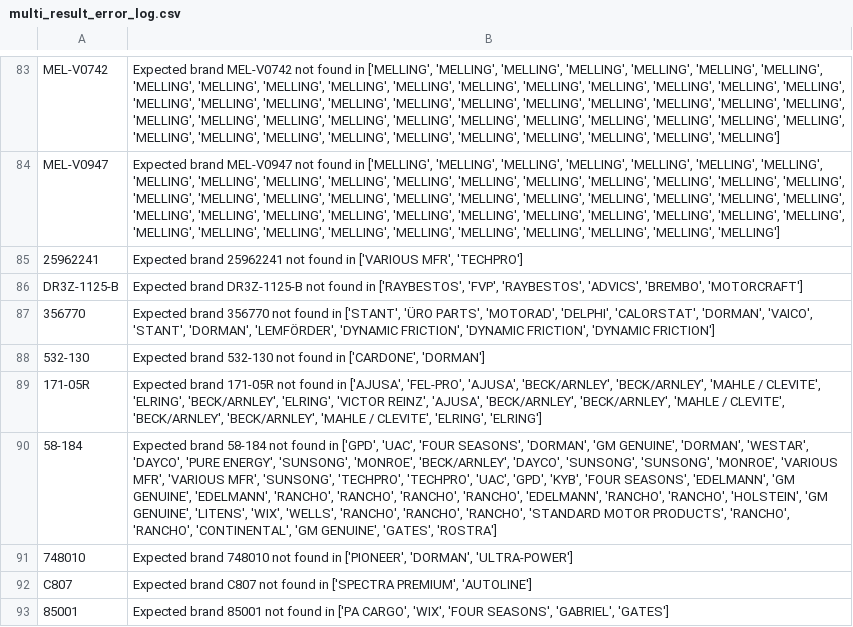
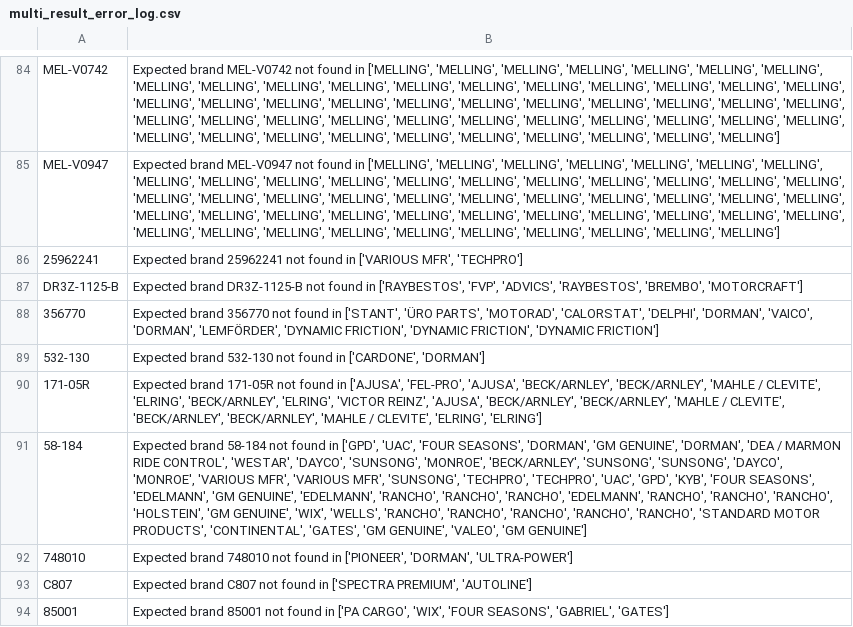
Before and after one commit to BrandonTrapp88/rockauto, a CSV file: multi_result_error_log.csv, drawn as a sheet; only a part is shown, gaps mark what is left out; addresses are those after the commit; the diff covers the shown part only; the diff names each change by its address in the sheet, - before the commit and + after, or states it on an @@ line.

```diff
--- a/multi_result_error_log.csv
+++ b/multi_result_error_log.csv
-B87: …['RAYBESTOS', 'FVP', 'RAYBESTOS', 'ADVICS', 'BREMBO', 'MOTORCRAFT']
+B87: …['RAYBESTOS', 'FVP', 'ADVICS', 'RAYBESTOS', 'BREMBO', 'MOTORCRAFT']
-B88: …PARTS', 'MOTORAD', 'DELPHI', 'CALORSTAT', 'DORMAN', 'VAICO', 'STANT', 'DORMAN', 'LEMFÖRDER',…
+B88: …PARTS', 'MOTORAD', 'CALORSTAT', 'DELPHI', 'DORMAN', 'VAICO', 'DORMAN', 'LEMFÖRDER',…
-B91: …GENUINE', 'DORMAN', 'WESTAR', 'DAYCO', 'PURE ENERGY', 'SUNSONG', 'MONROE', 'BECK/ARNLEY', 'DAYCO', 'SUNSONG', 'SUNSONG', 'MONROE', 'VARIOUS MFR', 'VARIOUS MFR', 'SUNSONG', 'TECHPRO', 'TECHPRO', 'UAC', 'GPD', 'KYB', 'FOUR SEASONS', 'EDELMANN', 'GM GENUINE', 'EDELMANN', 'RANCHO', 'RANCHO', 'RANCHO', 'RANCHO', 'EDELMANN', 'RANCHO', 'RANCHO', 'HOLSTEIN', 'GM GENUINE', 'LITENS', 'WIX', 'WELLS', 'RANCHO', 'RANCHO', 'RANCHO', 'STANDARD MOTOR PRODUCTS', 'RANCHO', 'RANCHO', 'CONTINENTAL', 'GM GENUINE', 'GATES', 'ROSTRA']
+B91: …GENUINE', 'DORMAN', 'DEA / MARMON RIDE CONTROL', 'WESTAR', 'DAYCO', 'SUNSONG', 'MONROE', 'BECK/ARNLEY', 'SUNSONG', 'SUNSONG', 'DAYCO', 'MONROE', 'VARIOUS MFR', 'VARIOUS MFR', 'SUNSONG', 'TECHPRO', 'TECHPRO', 'UAC', 'GPD', 'KYB', 'FOUR SEASONS', 'EDELMANN', 'GM GENUINE', 'EDELMANN', 'RANCHO', 'RANCHO', 'RANCHO', 'EDELMANN', 'RANCHO', 'RANCHO', 'RANCHO', 'HOLSTEIN', 'GM GENUINE', 'WIX', 'WELLS', 'RANCHO', 'RANCHO', 'RANCHO', 'RANCHO', 'RANCHO', 'STANDARD MOTOR PRODUCTS', 'CONTINENTAL', 'GATES', 'GM GENUINE', 'VALEO', 'GM GENUINE']
```
Also changed, not shown: 2 added rows, 1 removed row and 16 edited cells elsewhere in this file, cleaned_part_numbers_with_prices.csv, not_found_error_log.csv.
